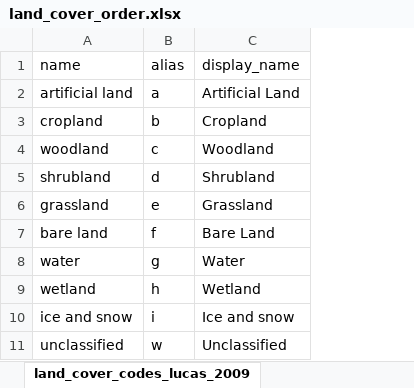
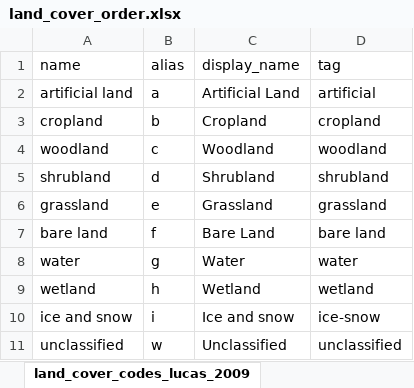
Before and after one commit to xspatula/xspatula_lucas, an Excel workbook: lucas/import_data/utility/landscape/excel/land_cover_order.xlsx, sheet land_cover_codes_lucas_2009, drawn as a sheet; values as stored, in another font and other column widths than the file's, no borders; the diff names each change by its address in the sheet, - before the commit and + after, or states it on an @@ line.

```diff
--- a/lucas/import_data/utility/landscape/excel/land_cover_order.xlsx (sheet land_cover_codes_lucas_2009)
+++ b/lucas/import_data/utility/landscape/excel/land_cover_order.xlsx (sheet land_cover_codes_lucas_2009)
+column D (tag), rows 2-11: artificial | cropland | woodland | shrubland | grassland | bare land | water | wetland | ice-snow | unclassified
```
Also changed, not shown: lucas/import_data/utility/landscape/excel/land_cover_family.xlsx, lucas/import_data/utility/landscape/excel/land_cover_genus.xlsx, 15 other files.
